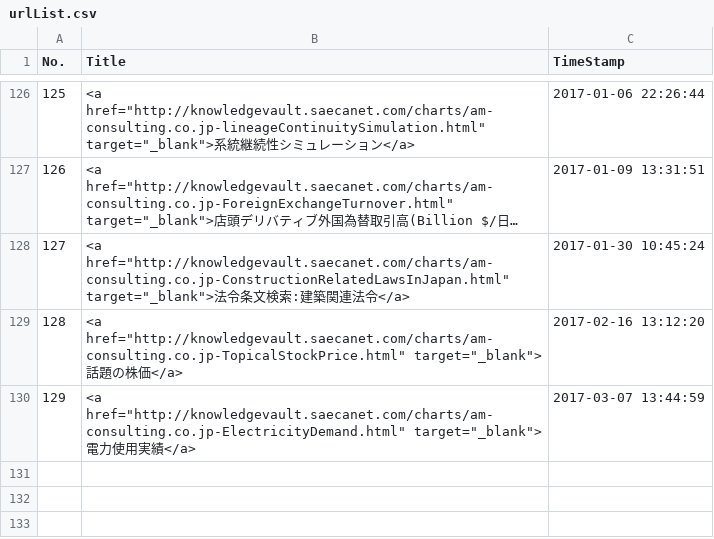
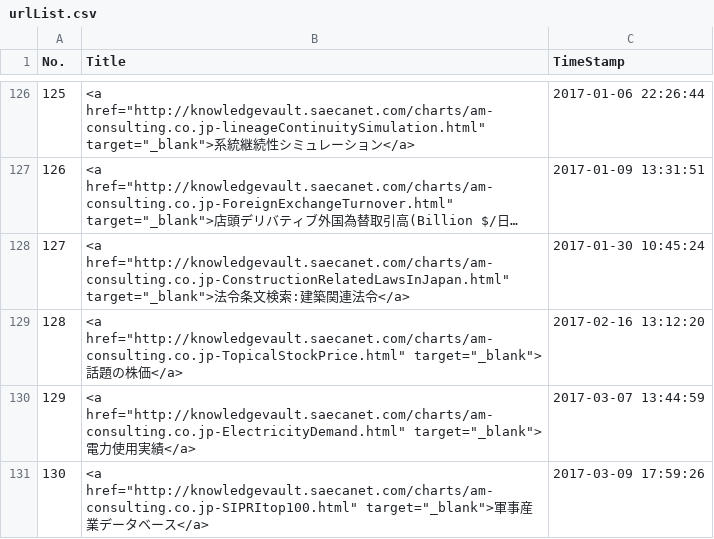
Before and after one commit to am-consulting/am-consulting.github.io, a CSV file: csv/urlList.csv, drawn as a sheet; only a part is shown, gaps mark what is left out; long unchanged cells end in ….

Commit message:
軍事産業データベース新規アップロード
軍事産業データベース新規アップロード

```diff
--- a/csv/urlList.csv
+++ b/csv/urlList.csv
@@ -130 +130,2 @@ No.,Title,TimeStamp
 129,<a href="http://knowledgevault.saecanet.com/charts/am-consulting.co.jp-ElectricityDemand.html" target="_blank">電力使用実績</a>,2017-03-07 13:44:59
+130,<a href="http://knowledgevault.saecanet.com/charts/am-consulting.co.jp-SIPRItop100.html" target="_blank">軍事産業データベース</a>,2017-03-09 17:59:26
```
Also changed, not shown: csv/knowledgevaultURL_List.csv, 4 other files.
